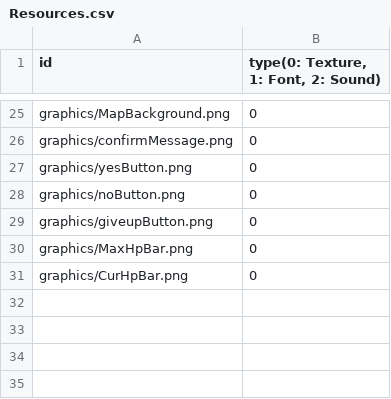
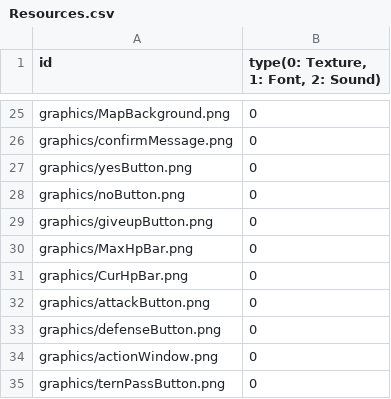
Before and after one commit to minu1117/SlayTheSpire, a CSV file: sfml-framework-bin/Resources.csv, drawn as a sheet; only a part is shown, gaps mark what is left out.

Commit message:
플레이어 턴의 모든 행동 이미지 버튼으로 변경, 매 턴 플레이어 공격/수비 가능 횟수 랜덤으로 설정 (공,수 총합 5번 / 에너지 사용은 그대로)
1. 플레이어 클래스에 attackCount / defendCount 추가, 각각 Get, Set 함수 추가 - 횟수 설정을 위함
2. TextObj 클래스에 GetSize 함수 FloatRect 리턴하게 변경 / SetPos 함수 추가
3. PlayUi 클래스에 몬스터 체력바 추가, 플레이어/몬스터 체력바 사이즈는 모두 동일하게 고정시키고 현재 체력에 맞게 깎이도록 변경
4. PlayUi 클래스에 버튼으로 사용할 스프라이트, 공격/방어 횟수 표기할 텍스트 추가
5. 플레이어 턴 행동 관련 버튼 스프라이트들 추가

```diff
--- a/sfml-framework-bin/Resources.csv
+++ b/sfml-framework-bin/Resources.csv
@@ -31 +31,5 @@ graphics/MaxHpBar.png,0
 graphics/CurHpBar.png,0
+graphics/attackButton.png,0
+graphics/defenseButton.png,0
+graphics/actionWindow.png,0
+graphics/ternPassButton.png,0
```
Also changed, not shown: 10 other files.
